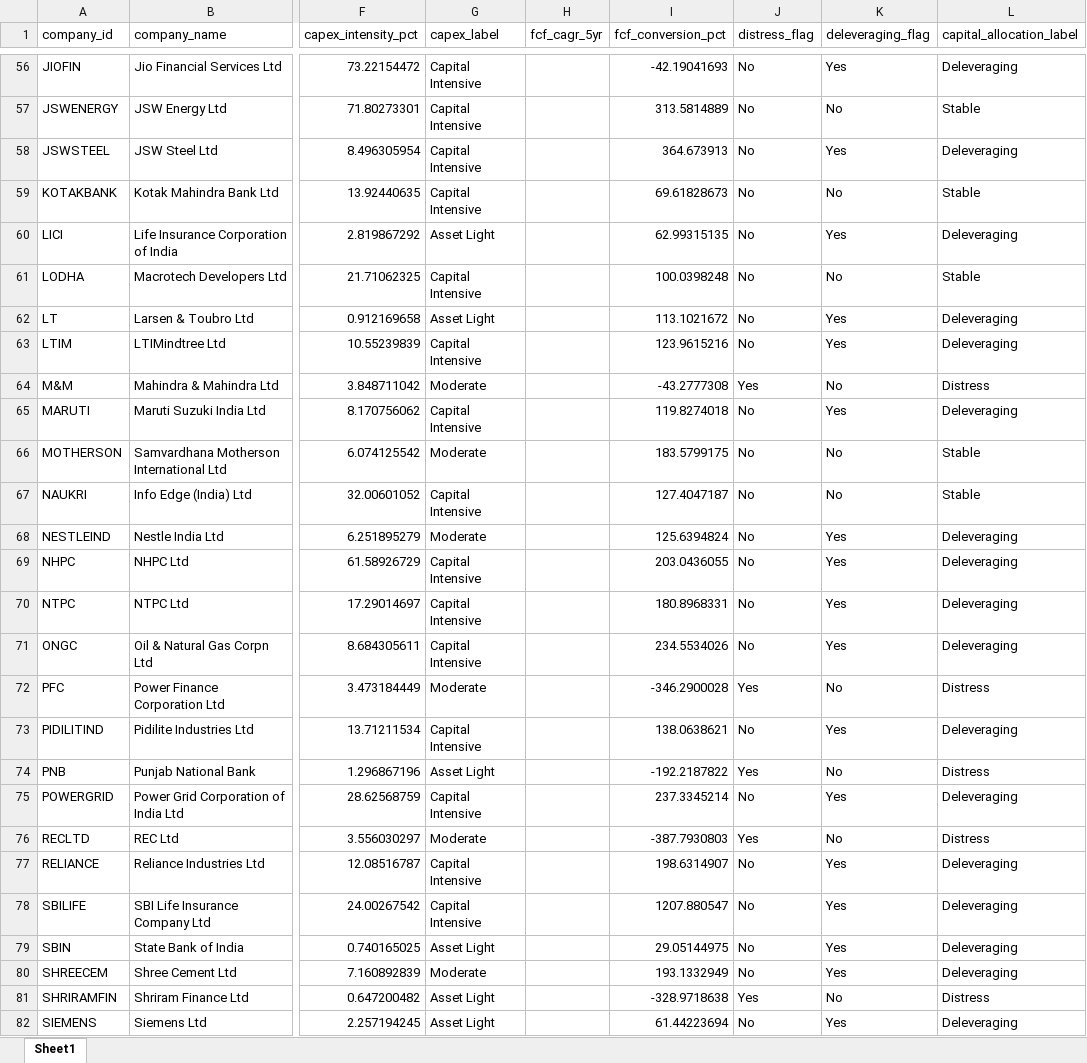
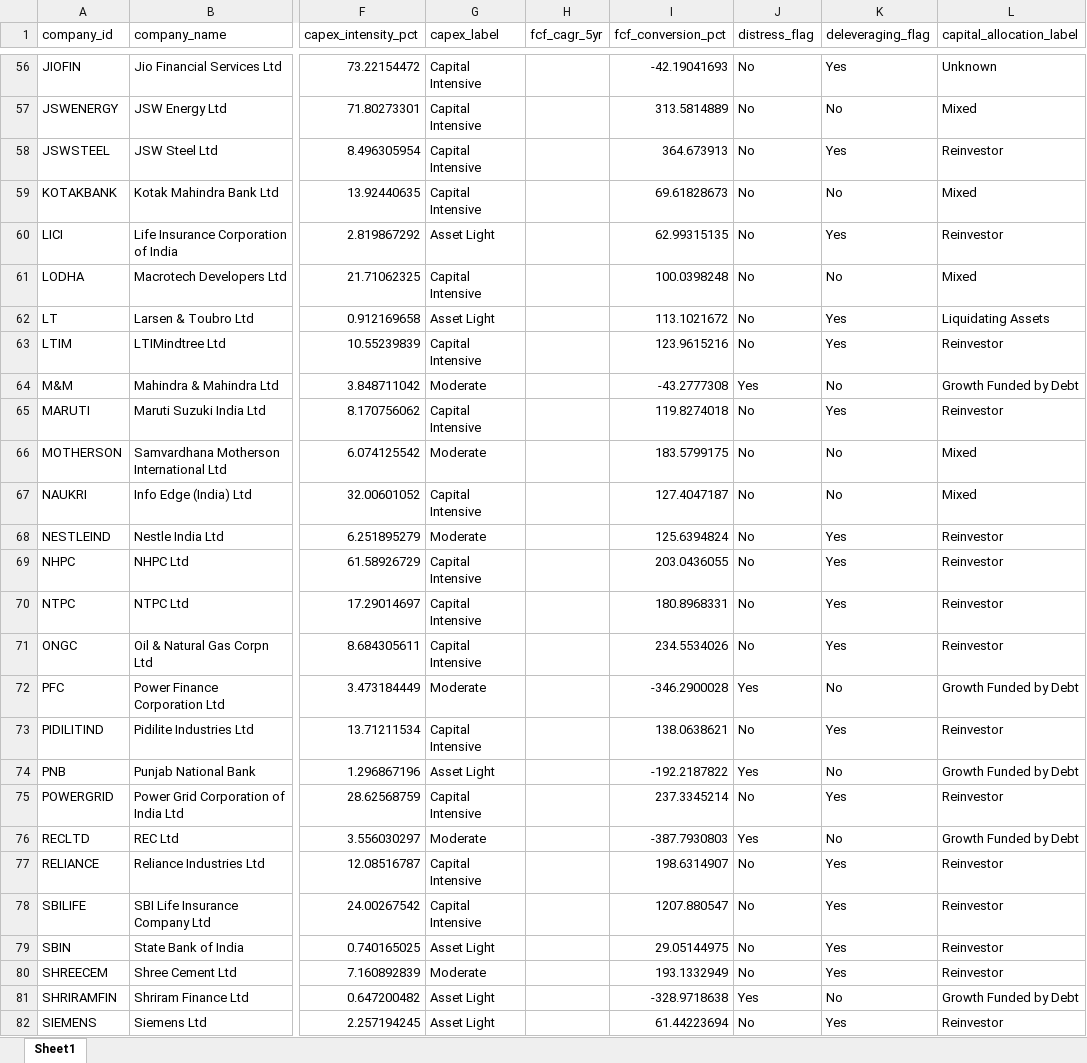
Before and after one commit to sharmashivi19/N100_financial_intelligence_Platform, an Excel workbook: output/cashflow_intelligence.xlsx, sheet Sheet1, drawn as a sheet; only a part is shown, gaps mark what is left out; values as stored, in another font and other column widths than the file's, no borders; the diff covers the shown part only; the diff names each change by its address in the sheet, - before the commit and + after, or states it on an @@ line.

Commit message:
Complete Day 32 Cash Flow Intelligence and Capital Allocation Report

```diff
--- a/output/cashflow_intelligence.xlsx (sheet Sheet1)
+++ b/output/cashflow_intelligence.xlsx (sheet Sheet1)
-L56 (capital_allocation_label): Deleveraging
+L56 (capital_allocation_label): Unknown
-L57 (capital_allocation_label): Stable
+L57 (capital_allocation_label): Mixed
-L58 (capital_allocation_label): Deleveraging
+L58 (capital_allocation_label): Reinvestor
-L59 (capital_allocation_label): Stable
+L59 (capital_allocation_label): Mixed
-L60 (capital_allocation_label): Deleveraging
+L60 (capital_allocation_label): Reinvestor
-L61 (capital_allocation_label): Stable
+L61 (capital_allocation_label): Mixed
-L62 (capital_allocation_label): Deleveraging
+L62 (capital_allocation_label): Liquidating Assets
-L63 (capital_allocation_label): Deleveraging
+L63 (capital_allocation_label): Reinvestor
-L64 (capital_allocation_label): Distress
+L64 (capital_allocation_label): Growth Funded by Debt
-L65 (capital_allocation_label): Deleveraging
+L65 (capital_allocation_label): Reinvestor
-L66:L67 (capital_allocation_label): Stable
+L66:L67 (capital_allocation_label): Mixed
-L68:L71 (capital_allocation_label): Deleveraging
+L68:L71 (capital_allocation_label): Reinvestor
-L72 (capital_allocation_label): Distress
+L72 (capital_allocation_label): Growth Funded by Debt
-L73 (capital_allocation_label): Deleveraging
+L73 (capital_allocation_label): Reinvestor
-L74 (capital_allocation_label): Distress
+L74 (capital_allocation_label): Growth Funded by Debt
-L75 (capital_allocation_label): Deleveraging
+L75 (capital_allocation_label): Reinvestor
-L76 (capital_allocation_label): Distress
+L76 (capital_allocation_label): Growth Funded by Debt
-L77:L80 (capital_allocation_label): Deleveraging
+L77:L80 (capital_allocation_label): Reinvestor
-L81 (capital_allocation_label): Distress
+L81 (capital_allocation_label): Growth Funded by Debt
-L82 (capital_allocation_label): Deleveraging
+L82 (capital_allocation_label): Reinvestor
```
Also changed, not shown: 65 edited cells elsewhere in this sheet, 7 other files.
